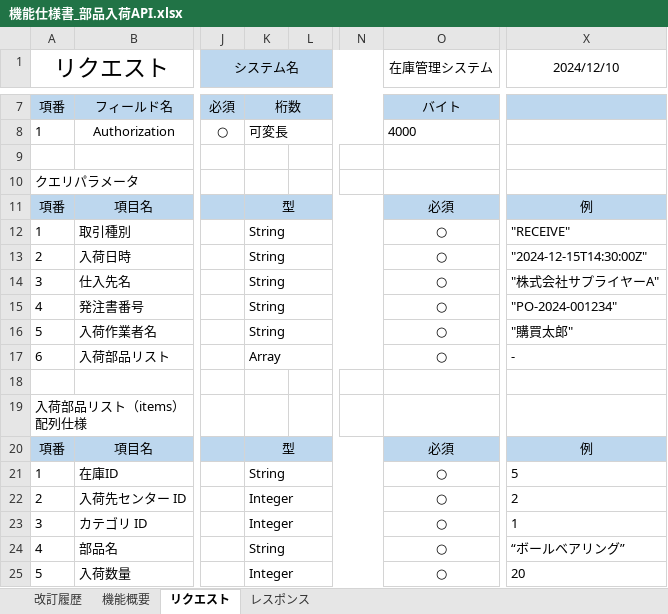
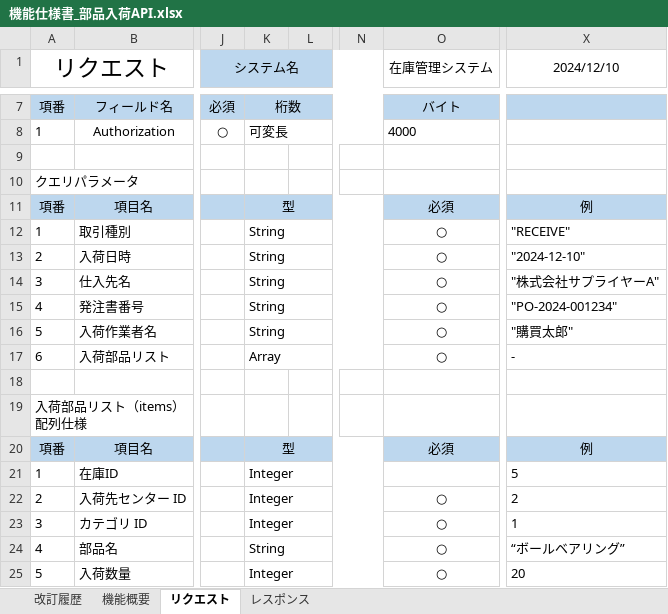
Before and after one commit to lia-nar/Java-API-Course, an Excel workbook: docs/設計/部品在庫管理/機能仕様書_部品入荷API.xlsx, sheet リクエスト, drawn as a sheet; only a part is shown, gaps mark what is left out; values as stored, in another font and other column widths than the file's, no borders; the diff names each change by its address in the sheet, - before the commit and + after, or states it on an @@ line.

```diff
--- a/docs/設計/部品在庫管理/機能仕様書_部品入荷API.xlsx (sheet リクエスト)
+++ b/docs/設計/部品在庫管理/機能仕様書_部品入荷API.xlsx (sheet リクエスト)
-X13 (2024/12/10): "2024-12-15T14:30:00Z"
+X13 (2024/12/10): "2024-12-10"
-K21: String
+K21: Integer
-O21 (在庫管理システム): ○
+O21 (在庫管理システム): (empty)
```
Also changed, not shown: sheet 機能概要, sheet レスポンス, charts or pictures, 15 other files.
